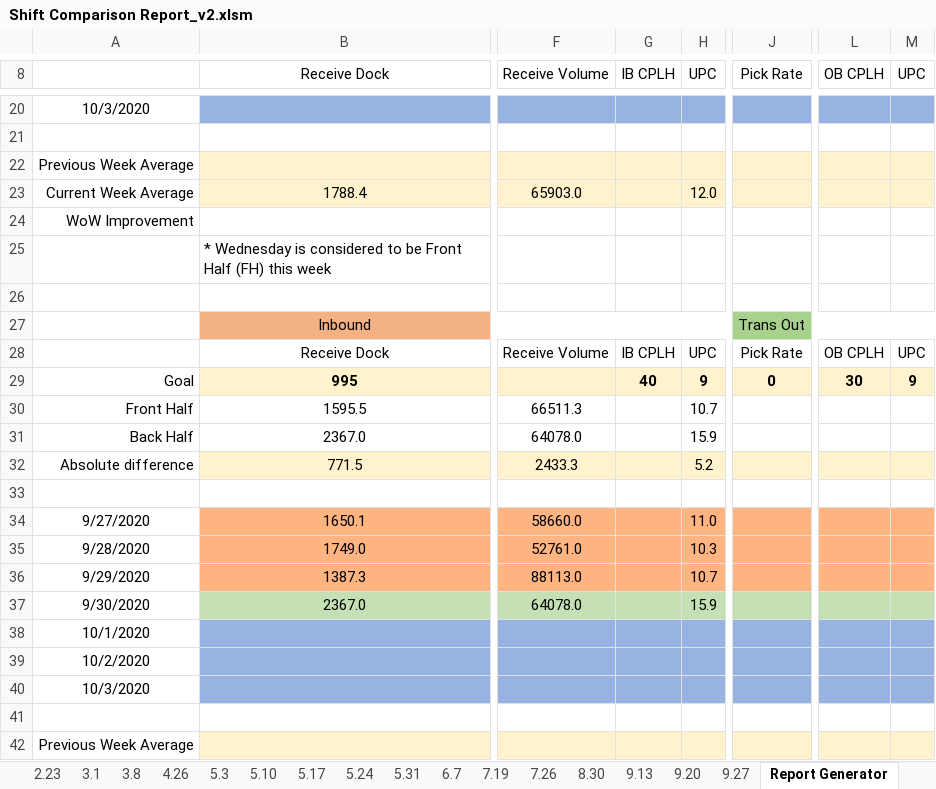
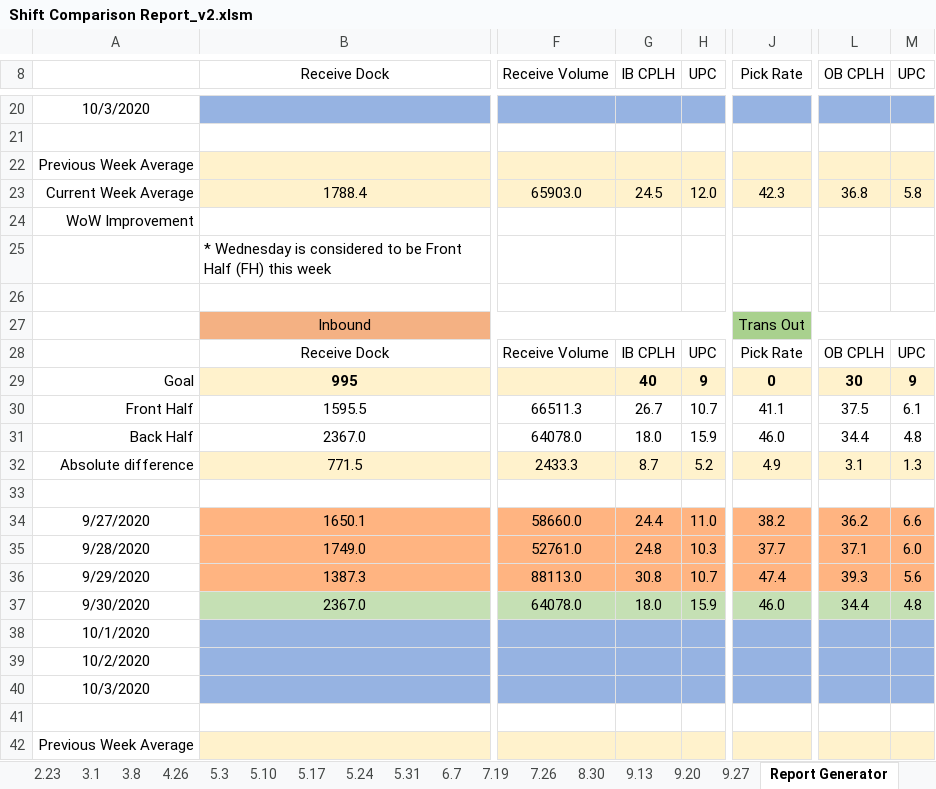
Before and after one commit to geovani-montoya/amazon_shift_comparison_reports_automation, an Excel workbook: Shift Comparison Report_v2.xlsm, sheet Report Generator, drawn as a sheet; only a part is shown, gaps mark what is left out; values as stored, in another font and other column widths than the file's, no borders; charts and pictures and conditional formats not drawn; the diff covers the shown part only; the diff names each change by its address in the sheet, - before the commit and + after, or states it on an @@ line.

```diff
--- a/Shift Comparison Report_v2.xlsm (sheet Report Generator)
+++ b/Shift Comparison Report_v2.xlsm (sheet Report Generator)
-G23 (IB CPLH): (empty)
+G23 (IB CPLH): 24.5
-J23 (Pick Rate): (empty)
+J23 (Pick Rate): 42.3
-L23 (OB CPLH): (empty)
+L23 (OB CPLH): 36.8
-M23 (UPC): (empty)
+M23 (UPC): 5.8
-G30 (IB CPLH): (empty)
+G30 (IB CPLH): 26.7
-J30 (Pick Rate): (empty)
+J30 (Pick Rate): 41.1
-L30 (OB CPLH): (empty)
+L30 (OB CPLH): 37.5
-M30 (UPC): (empty)
+M30 (UPC): 6.1
-G31 (IB CPLH): (empty)
+G31 (IB CPLH): 18.0
-J31 (Pick Rate): (empty)
+J31 (Pick Rate): 46.0
-L31 (OB CPLH): (empty)
+L31 (OB CPLH): 34.4
-M31 (UPC): (empty)
+M31 (UPC): 4.8
-G32 (IB CPLH): (empty)
+G32 (IB CPLH): 8.7
-J32 (Pick Rate): (empty)
+J32 (Pick Rate): 4.9
-L32 (OB CPLH): (empty)
+L32 (OB CPLH): 3.1
-M32 (UPC): (empty)
+M32 (UPC): 1.3
-G34 (IB CPLH): (empty)
+G34 (IB CPLH): 24.4
-J34 (Pick Rate): (empty)
+J34 (Pick Rate): 38.2
-L34 (OB CPLH): (empty)
+L34 (OB CPLH): 36.2
-M34 (UPC): (empty)
+M34 (UPC): 6.6
-G35 (IB CPLH): (empty)
+G35 (IB CPLH): 24.8
-J35 (Pick Rate): (empty)
+J35 (Pick Rate): 37.7
-L35 (OB CPLH): (empty)
+L35 (OB CPLH): 37.1
-M35 (UPC): (empty)
+M35 (UPC): 6.0
-G36 (IB CPLH): (empty)
+G36 (IB CPLH): 30.8
-J36 (Pick Rate): (empty)
+J36 (Pick Rate): 47.4
-L36 (OB CPLH): (empty)
+L36 (OB CPLH): 39.3
-M36 (UPC): (empty)
+M36 (UPC): 5.6
-G37 (IB CPLH): (empty)
+G37 (IB CPLH): 18.0
-J37 (Pick Rate): (empty)
+J37 (Pick Rate): 46.0
-L37 (OB CPLH): (empty)
+L37 (OB CPLH): 34.4
-M37 (UPC): (empty)
+M37 (UPC): 4.8
```
Also changed, not shown: 25 edited cells elsewhere in this sheet, other sheet tabs, charts or pictures.
